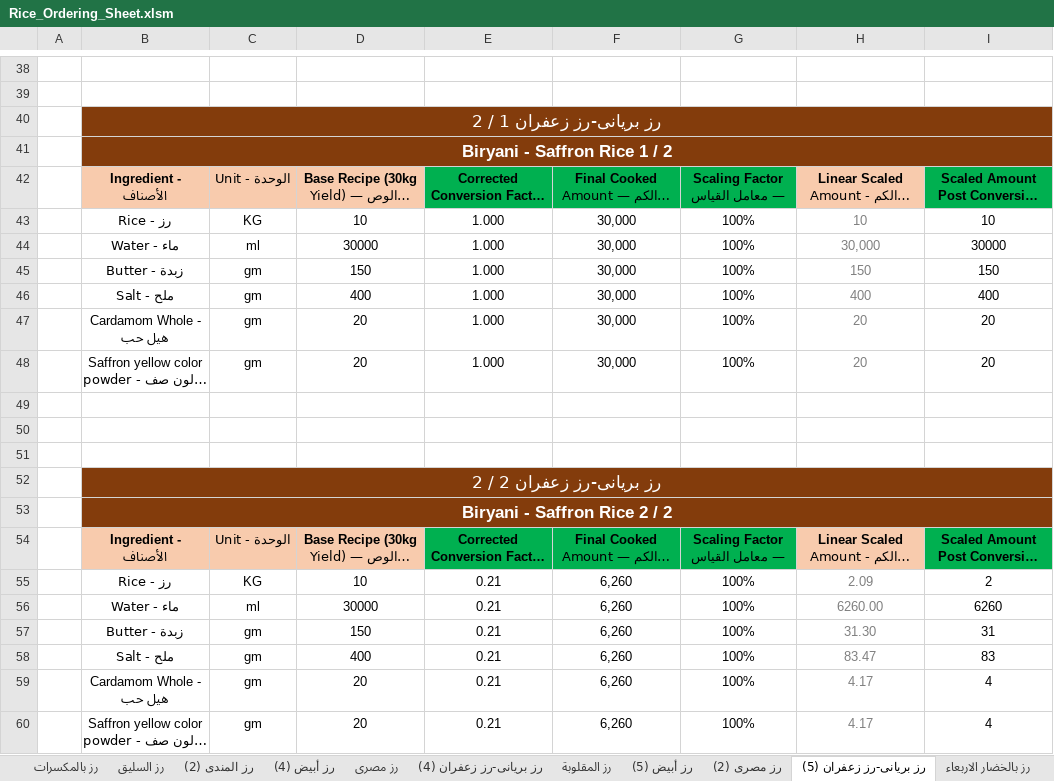
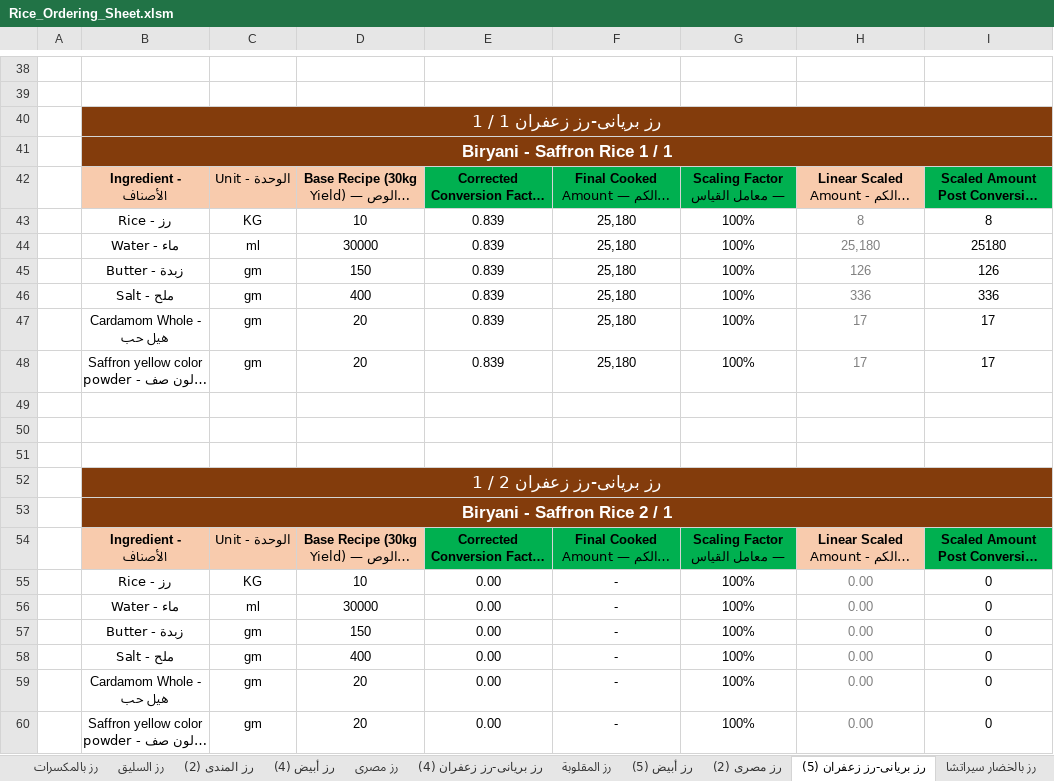
Before and after one commit to amirafathyd-hash/octa-food-backend, an Excel workbook: data/day_ops_templates/Rice_Ordering_Sheet.xlsm, sheet رز بريانى-رز زعفران (5), drawn as a sheet; only a part is shown, gaps mark what is left out; long unchanged cells end in …; values as stored, in another font and other column widths than the file's, no borders; the diff covers the shown part only; the diff names each change by its address in the sheet, - before the commit and + after, or states it on an @@ line.

```diff
--- a/data/day_ops_templates/Rice_Ordering_Sheet.xlsm (sheet رز بريانى-رز زعفران (5))
+++ b/data/day_ops_templates/Rice_Ordering_Sheet.xlsm (sheet رز بريانى-رز زعفران (5))
-sheet tab: رز بالخضار الاربعاء
+sheet tab: رز بالخضار سيراتشا
-B40: رز بريانى-رز زعفران 1 / 2
+B40: رز بريانى-رز زعفران 1 / 1
-B41: Biryani - Saffron Rice 1 / 2
+B41: Biryani - Saffron Rice 1 / 1
-E43:E48: 1.000
+E43:E48: 0.839
-F43:F48: 30,000
+F43:F48: 25,180
-H43: 10
+H43: 8
-I43: 10
+I43: 8
-H44: 30,000
+H44: 25,180
-I44: 30000
+I44: 25180
-H45: 150
+H45: 126
-I45: 150
+I45: 126
-H46: 400
+H46: 336
-I46: 400
+I46: 336
-H47:H48: 20
+H47:H48: 17
-I47:I48: 20
+I47:I48: 17
-B52: رز بريانى-رز زعفران 2 / 2
+B52: رز بريانى-رز زعفران 2 / 1
-B53: Biryani - Saffron Rice 2 / 2
+B53: Biryani - Saffron Rice 2 / 1
-E55:E60: 0.21
+E55:E60: 0.00
-F55:F60: 6,260
+F55:F60: -
-H55: 2.09
+H55: 0.00
-I55: 2
+I55: 0
-H56: 6260.00
+H56: 0.00
-I56: 6260
+I56: 0
-H57: 31.30
+H57: 0.00
-I57: 31
+I57: 0
-H58: 83.47
+H58: 0.00
-I58: 83
+I58: 0
-H59:H60: 4.17
+H59:H60: 0.00
-I59:I60: 4
+I59:I60: 0
```
Also changed, not shown: 3 added rows, 3 removed rows and 34 edited cells elsewhere in this sheet, sheet Ordering, sheet رز كبسه, sheet رز صيادية, sheet رز صيادية (2), sheet رز بالخضار سيراتشا, sheet رز بريانى-رز زعفران (4), 24 more sheets, other sheet tabs.
